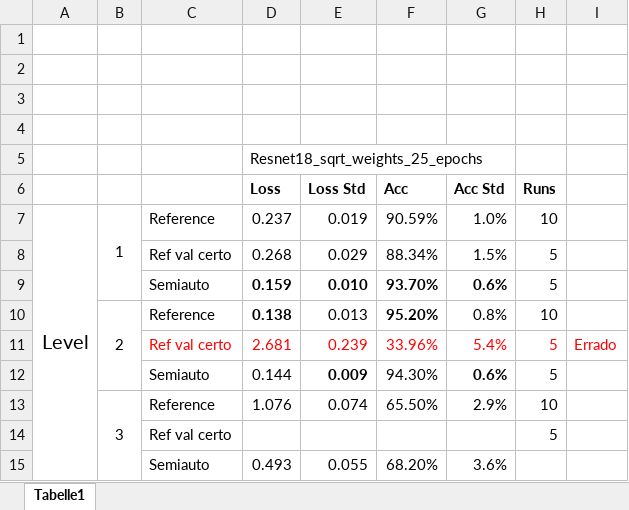
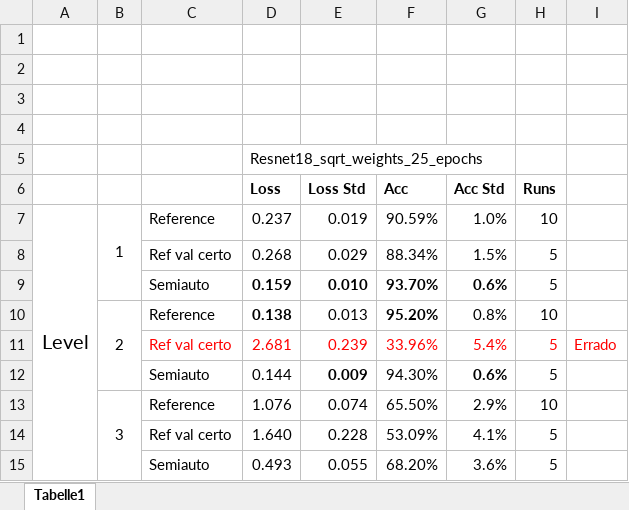
Before and after one commit to olavosamp/semiauto-video-annotation, an Excel workbook: reports/evaluation_results.xlsx, sheet Tabelle1, drawn as a sheet; values as stored, in another font and other column widths than the file's, no borders; removed rows and columns are numbered as before the commit, all else as after; the diff names each change by its address in the sheet, - before the commit and + after, or states it on an @@ line.

Commit message:
Upd reports

```diff
--- a/reports/evaluation_results.xlsx (sheet Tabelle1)
+++ b/reports/evaluation_results.xlsx (sheet Tabelle1)
-row 14:  |  | Ref val certo |  |  |  |  | 5
+row 14:  |  | Ref val certo | 1.640 | 0.228 | 53.09% | 4.1% | 5
-H15 (Runs): (empty)
+H15 (Runs): 5
```
